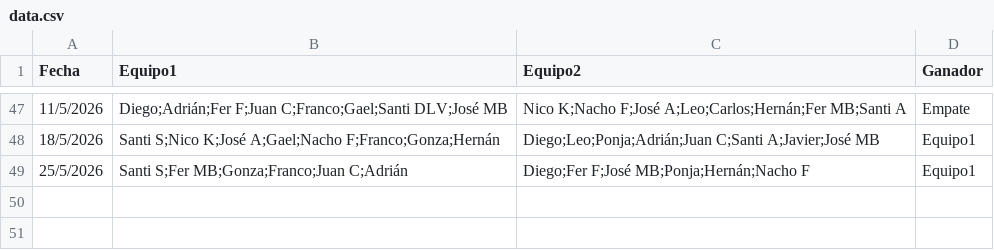
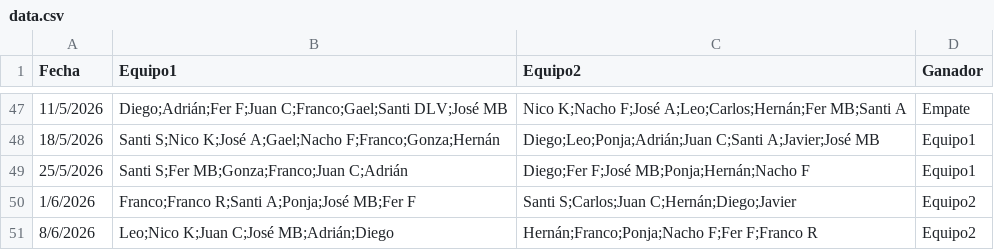
Before and after one commit to Tralicef/elo-calculator, a CSV file: data.csv, drawn as a sheet; only a part is shown, gaps mark what is left out.

Commit message:
Data to 8 de junio

```diff
--- a/data.csv
+++ b/data.csv
@@ -49 +49,3 @@ Fecha,Equipo1,Equipo2,Ganador
 25/5/2026,Santi S;Fer MB;Gonza;Franco;Juan C;Adrián,Diego;Fer F;José MB;Ponja;Hernán;Nacho F,Equipo1
+1/6/2026,Franco;Franco R;Santi A;Ponja;José MB;Fer F,Santi S;Carlos;Juan C;Hernán;Diego;Javier,Equipo2
+8/6/2026,Leo;Nico K;Juan C;José MB;Adrián;Diego,Hernán;Franco;Ponja;Nacho F;Fer F;Franco R,Equipo2
```
